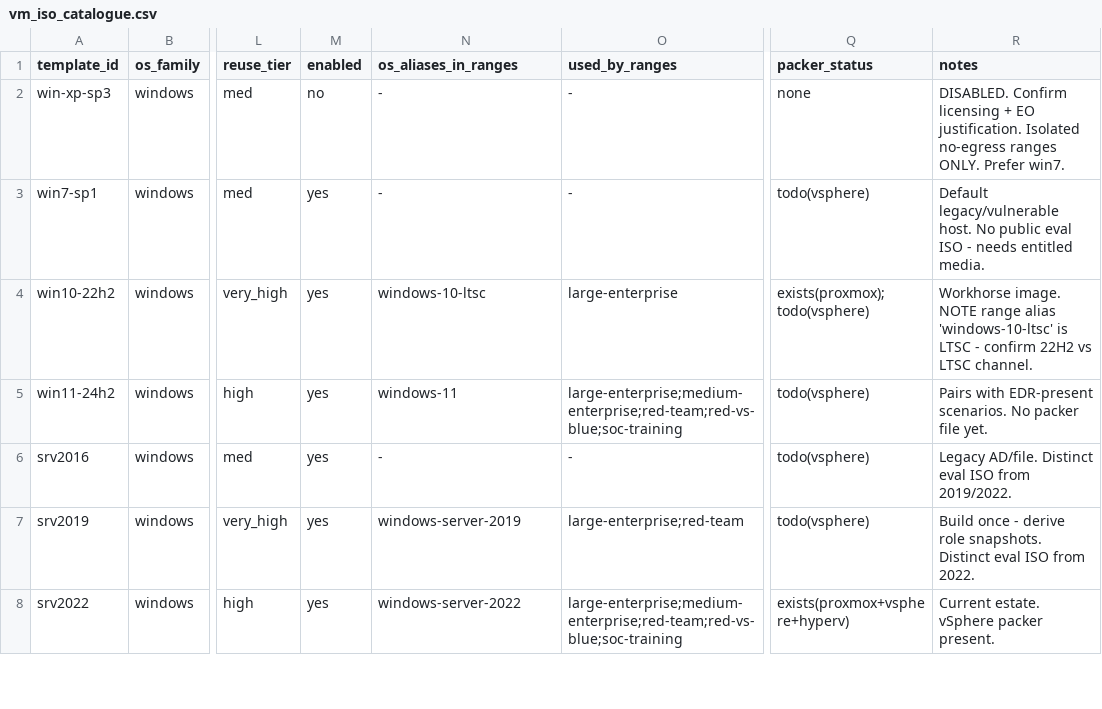
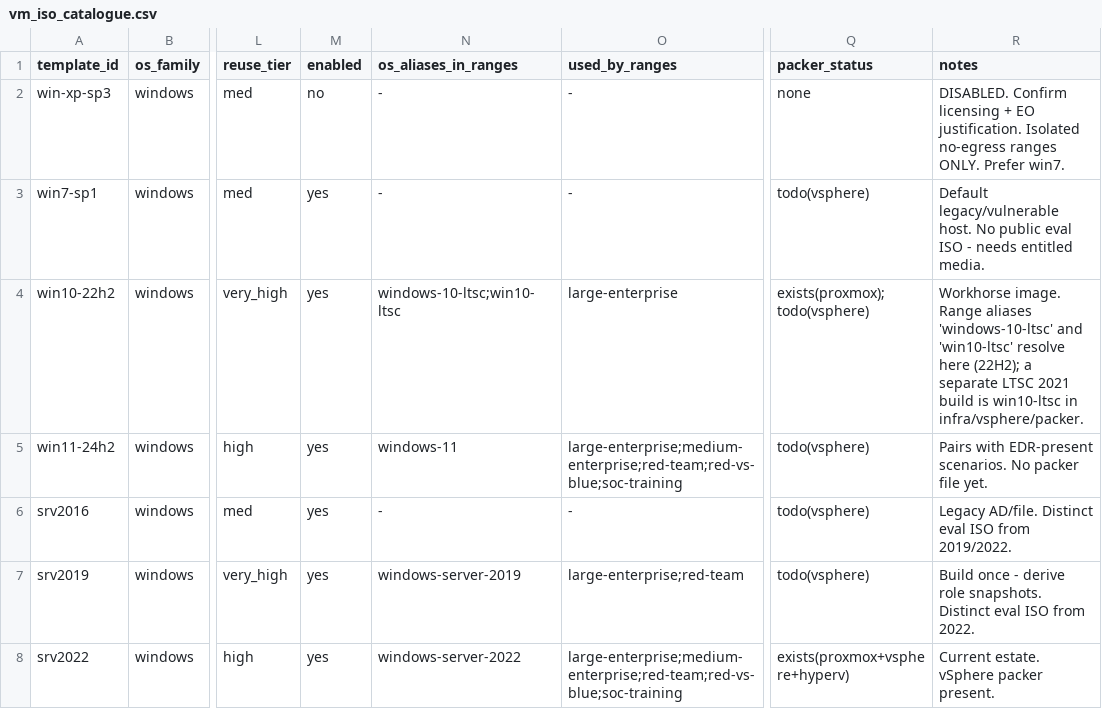
Before and after one commit to mblanke/TrueNorth, a CSV file: content/catalogue/vm_iso_catalogue.csv, drawn as a sheet; only a part is shown, gaps mark what is left out; the diff covers the shown part only; the diff names each change by its address in the sheet, - before the commit and + after, or states it on an @@ line.

```diff
--- a/content/catalogue/vm_iso_catalogue.csv
+++ b/content/catalogue/vm_iso_catalogue.csv
-N4 (os_aliases_in_ranges): windows-10-ltsc
+N4 (os_aliases_in_ranges): windows-10-ltsc;win10-ltsc
-R4 (notes): Workhorse image. NOTE range alias 'windows-10-ltsc' is LTSC - confirm 22H2 vs LTSC channel.
+R4 (notes): Workhorse image. Range aliases 'windows-10-ltsc' and 'win10-ltsc' resolve here (22H2); a separate LTSC 2021 build is win10-ltsc in infra/vsphere/packer.
```
Also changed, not shown: 3 added rows and 18 edited cells elsewhere in this file, 18 other files.
